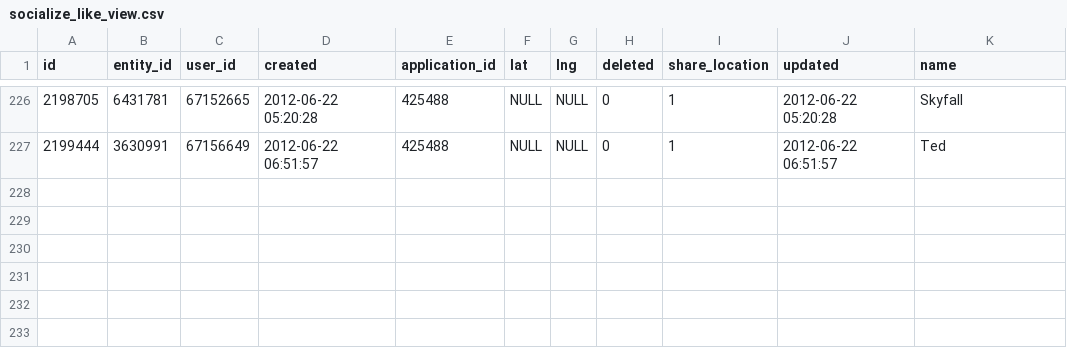
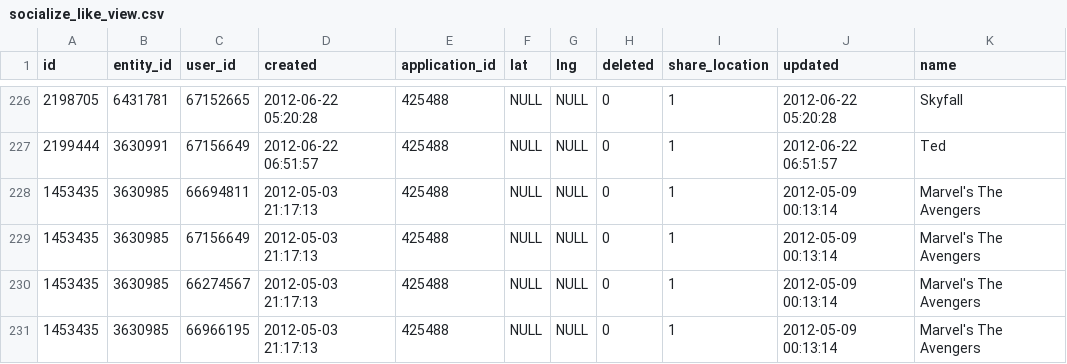
Before and after one commit to imosquera/easyrec-on-github, a CSV file: python/data/socialize_like_view.csv, drawn as a sheet; only a part is shown, gaps mark what is left out.

```diff
--- a/python/data/socialize_like_view.csv
+++ b/python/data/socialize_like_view.csv
@@ -227 +227,5 @@
 2199444,3630991,67156649,"2012-06-22 06:51:57",425488,"NULL","NULL",0,1,"2012-06-22 06:51:57","Ted"
+1453435,3630985,66694811,"2012-05-03 21:17:13",425488,"NULL","NULL",0,1,"2012-05-09 00:13:14","Marvel's The Avengers"
+1453435,3630985,67156649,"2012-05-03 21:17:13",425488,"NULL","NULL",0,1,"2012-05-09 00:13:14","Marvel's The Avengers"
+1453435,3630985,66274567,"2012-05-03 21:17:13",425488,"NULL","NULL",0,1,"2012-05-09 00:13:14","Marvel's The Avengers"
+1453435,3630985,66966195,"2012-05-03 21:17:13",425488,"NULL","NULL",0,1,"2012-05-09 00:13:14","Marvel's The Avengers"
```
Also changed, not shown: 1 other file.
